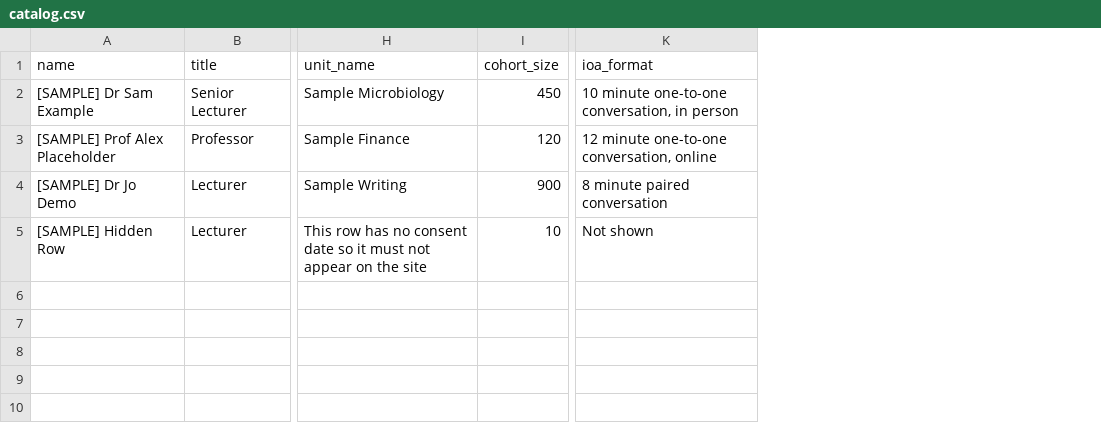
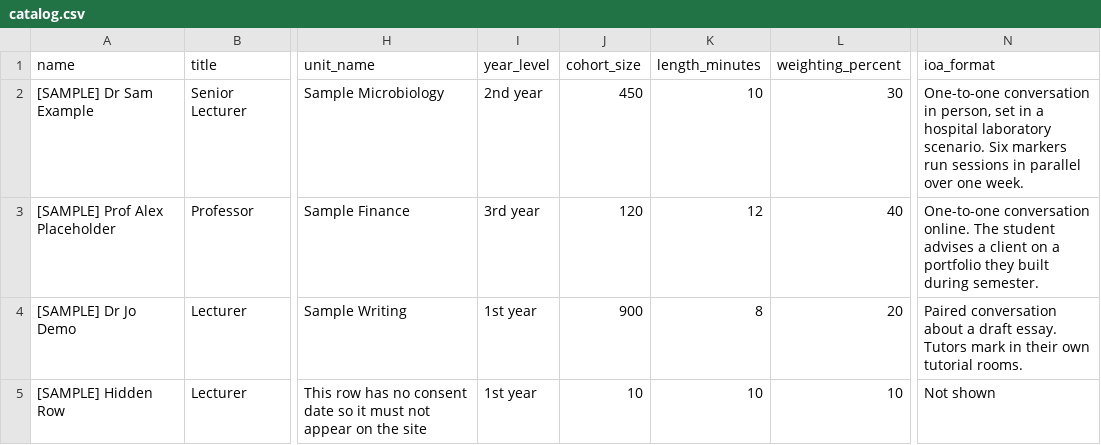
Before and after one commit to HelloAngela/ioa-hub, a CSV file: _data/catalog.csv, drawn as a sheet; only a part is shown, gaps mark what is left out; addresses are those after the commit; the diff names each change by its address in the sheet, - before the commit and + after, or states it on an @@ line.

```diff
--- a/_data/catalog.csv
+++ b/_data/catalog.csv
+column I (year_level), rows 2-5: 2nd year | 3rd year | 1st year | 1st year
+column K (length_minutes), rows 2-5: 10 | 12 | 8 | 10
+column L (weighting_percent), rows 2-5: 30 | 40 | 20 | 10
-N2 (ioa_format): 10 minute one-to-one conversation, in person
+N2 (ioa_format): One-to-one conversation in person, set in a hospital laboratory scenario. Six markers run sessions in parallel over one week.
-N3 (ioa_format): 12 minute one-to-one conversation, online
+N3 (ioa_format): One-to-one conversation online. The student advises a client on a portfolio they built during semester.
-N4 (ioa_format): 8 minute paired conversation
+N4 (ioa_format): Paired conversation about a draft essay. Tutors mark in their own tutorial rooms.
```
Also changed, not shown: 8 other files.
